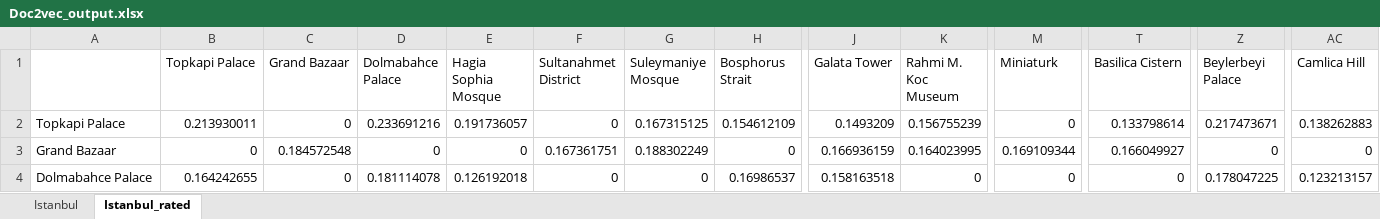
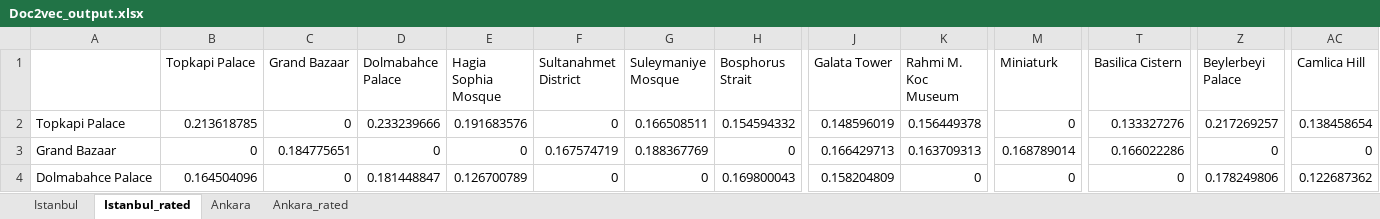
Before and after one commit to abdussamedkilic/travel-suggestion-system-data, an Excel workbook: Output/Doc2vec_output.xlsx, sheet Istanbul_rated, drawn as a sheet; only a part is shown, gaps mark what is left out; values as stored, in another font and other column widths than the file's, no borders; the diff covers the shown part only; the diff names each change by its address in the sheet, - before the commit and + after, or states it on an @@ line.

```diff
--- a/Output/Doc2vec_output.xlsx (sheet Istanbul_rated)
+++ b/Output/Doc2vec_output.xlsx (sheet Istanbul_rated)
+sheet tab: Ankara
+sheet tab: Ankara_rated
-B2 (Topkapi Palace): 0.213930011
+B2 (Topkapi Palace): 0.213618785
-D2 (Dolmabahce Palace): 0.233691216
+D2 (Dolmabahce Palace): 0.233239666
-E2 (Hagia Sophia Mosque): 0.191736057
+E2 (Hagia Sophia Mosque): 0.191683576
-G2 (Suleymaniye Mosque): 0.167315125
+G2 (Suleymaniye Mosque): 0.166508511
-H2 (Bosphorus Strait): 0.154612109
+H2 (Bosphorus Strait): 0.154594332
-J2 (Galata Tower): 0.1493209
+J2 (Galata Tower): 0.148596019
-K2 (Rahmi M. Koc Museum): 0.156755239
+K2 (Rahmi M. Koc Museum): 0.156449378
-T2 (Basilica Cistern): 0.133798614
+T2 (Basilica Cistern): 0.133327276
-Z2 (Beylerbeyi Palace): 0.217473671
+Z2 (Beylerbeyi Palace): 0.217269257
-AC2 (Camlica Hill): 0.138262883
+AC2 (Camlica Hill): 0.138458654
-C3 (Grand Bazaar): 0.184572548
+C3 (Grand Bazaar): 0.184775651
-F3 (Sultanahmet District): 0.167361751
+F3 (Sultanahmet District): 0.167574719
-G3 (Suleymaniye Mosque): 0.188302249
+G3 (Suleymaniye Mosque): 0.188367769
-J3 (Galata Tower): 0.166936159
+J3 (Galata Tower): 0.166429713
-K3 (Rahmi M. Koc Museum): 0.164023995
+K3 (Rahmi M. Koc Museum): 0.163709313
-M3 (Miniaturk): 0.169109344
+M3 (Miniaturk): 0.168789014
-T3 (Basilica Cistern): 0.166049927
+T3 (Basilica Cistern): 0.166022286
-B4 (Topkapi Palace): 0.164242655
+B4 (Topkapi Palace): 0.164504096
-D4 (Dolmabahce Palace): 0.181114078
+D4 (Dolmabahce Palace): 0.181448847
-E4 (Hagia Sophia Mosque): 0.126192018
+E4 (Hagia Sophia Mosque): 0.126700789
-H4 (Bosphorus Strait): 0.16986537
+H4 (Bosphorus Strait): 0.169800043
-J4 (Galata Tower): 0.158163518
+J4 (Galata Tower): 0.158204809
-Z4 (Beylerbeyi Palace): 0.178047225
+Z4 (Beylerbeyi Palace): 0.178249806
-AC4 (Camlica Hill): 0.123213157
+AC4 (Camlica Hill): 0.122687362
```
Also changed, not shown: 699 edited cells elsewhere in this sheet, sheet Istanbul, Output/Bert_output.xlsx, Output/CNN_output.xlsx, 51 other files.
